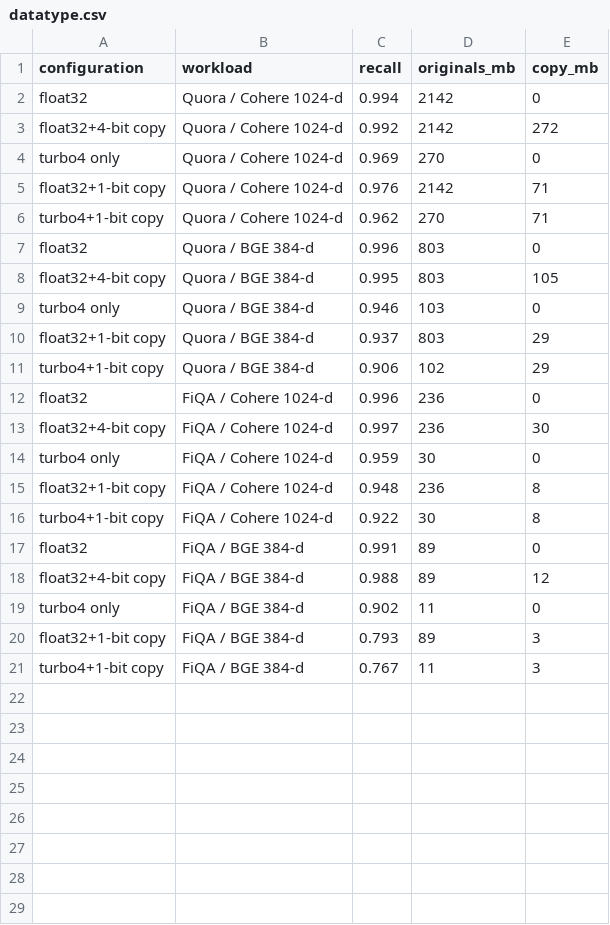
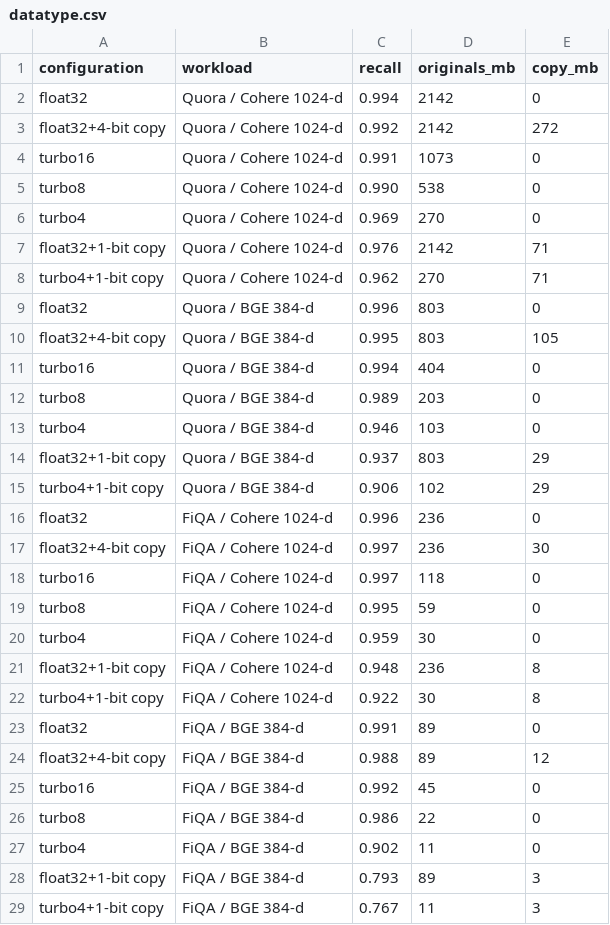
Before and after one commit to qdrant/landing_page, a CSV file: qdrant-landing/assets/viz/quantization-guide/datatype.csv, drawn as a sheet.

```diff
--- a/qdrant-landing/assets/viz/quantization-guide/datatype.csv
+++ b/qdrant-landing/assets/viz/quantization-guide/datatype.csv
@@ -3,3 +3,5 @@ float32,Quora / Cohere 1024-d,0.994,2142,0
 float32+4-bit copy,Quora / Cohere 1024-d,0.992,2142,272
-turbo4 only,Quora / Cohere 1024-d,0.969,270,0
+turbo16,Quora / Cohere 1024-d,0.991,1073,0
+turbo8,Quora / Cohere 1024-d,0.990,538,0
+turbo4,Quora / Cohere 1024-d,0.969,270,0
 float32+1-bit copy,Quora / Cohere 1024-d,0.976,2142,71
@@ -8,3 +10,5 @@ float32,Quora / BGE 384-d,0.996,803,0
 float32+4-bit copy,Quora / BGE 384-d,0.995,803,105
-turbo4 only,Quora / BGE 384-d,0.946,103,0
+turbo16,Quora / BGE 384-d,0.994,404,0
+turbo8,Quora / BGE 384-d,0.989,203,0
+turbo4,Quora / BGE 384-d,0.946,103,0
 float32+1-bit copy,Quora / BGE 384-d,0.937,803,29
@@ -13,3 +17,5 @@ float32,FiQA / Cohere 1024-d,0.996,236,0
 float32+4-bit copy,FiQA / Cohere 1024-d,0.997,236,30
-turbo4 only,FiQA / Cohere 1024-d,0.959,30,0
+turbo16,FiQA / Cohere 1024-d,0.997,118,0
+turbo8,FiQA / Cohere 1024-d,0.995,59,0
+turbo4,FiQA / Cohere 1024-d,0.959,30,0
 float32+1-bit copy,FiQA / Cohere 1024-d,0.948,236,8
@@ -18,3 +24,5 @@ float32,FiQA / BGE 384-d,0.991,89,0
 float32+4-bit copy,FiQA / BGE 384-d,0.988,89,12
-turbo4 only,FiQA / BGE 384-d,0.902,11,0
+turbo16,FiQA / BGE 384-d,0.992,45,0
+turbo8,FiQA / BGE 384-d,0.986,22,0
+turbo4,FiQA / BGE 384-d,0.902,11,0
 float32+1-bit copy,FiQA / BGE 384-d,0.793,89,3
```
Also changed, not shown: 3 other files.
